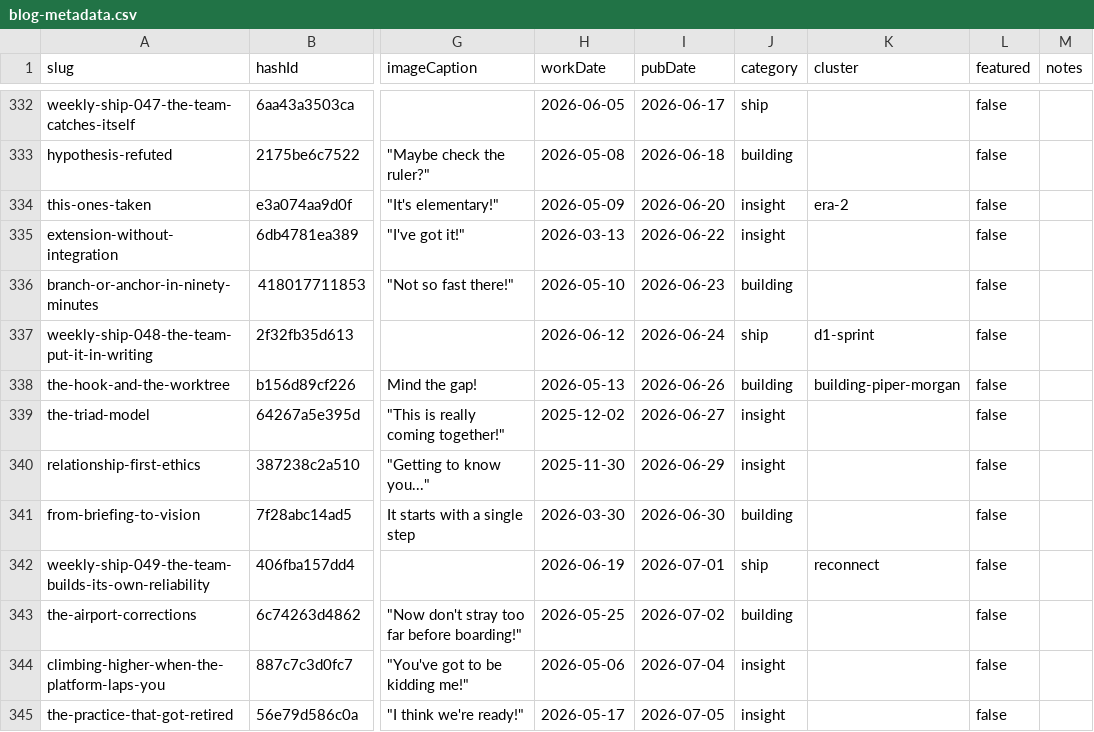
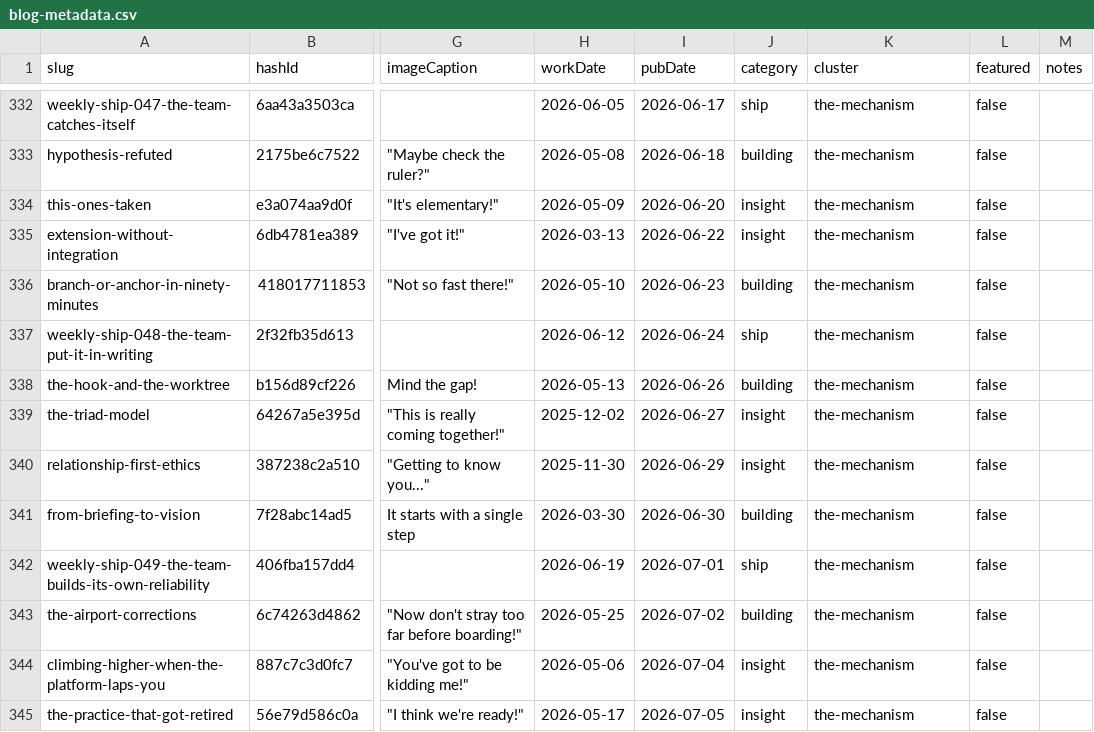
Before and after one commit to mediajunkie/piper-morgan-website, a CSV file: data/blog-metadata.csv, drawn as a sheet; only a part is shown, gaps mark what is left out; the diff covers the shown part only; the diff names each change by its address in the sheet, - before the commit and + after, or states it on an @@ line.

Commit message:
feat(blog): add Era 6 (The Mechanism) and Era 7 (The Alpha)
PM-ratified era-taxonomy proposal (product repo,
docs/internal/planning/comms/era-taxonomy-proposal-2026-08-15.html):
the 5 existing eras stop at March 2026, leaving all posts since April
with no era assigned.

- episodes.ts: add the-mechanism (Apr 1 - Jul 31 2026) and the-alpha
  (Aug 1 2026 - present, open-ended). Era.endDate is now string | null
  so an in-progress era is represented honestly instead of via a
  placeholder date that goes stale.
- blog-metadata.csv: assign cluster by pubDate for every post in
  range (86 mechanism + 15 alpha, rebased against today's CSV tip --
  the 3 posts absent when this was scoped on 2026-08-15 have since
  been published through the normal pipeline and are included).
  Overwrites stale pre-migration slugs where present. Synced to
  medium-posts.json via the existing sync-csv-to-json.js.
- BlogContent.tsx / episodes/page.tsx: render "Present" for an
  open-ended era's end date instead of crashing on null; fix a
  pre-existing off-by-one-day bug in era date-range display
  (new Date('YYYY-MM-DD') parses as UTC midnight, which a Pacific-time
  build renders as the previous day) by pinning timeZone: 'UTC' at
  these render sites. Also updated the episodes-page hero copy and
  metadata description, which hardcoded "5 eras... May 2025 - March
  2026" -- now computed from ERAS so it doesn't go stale on the next
  era either.

Verified via full `next build` (all pages, no errors) and direct
inspection of the built /blog/episodes HTML: Era 7 renders "15 posts",
"Aug 1 - Present", hero reads "7 chronological eras spanning May 2025
- present".

Left alone, per the proposal's own scope: ~110 posts site-wide with
empty/stale cluster values outside the Apr-Aug window -- the broader
data-pipeline gap filed as #1636 in the product repo.

```diff
--- a/data/blog-metadata.csv
+++ b/data/blog-metadata.csv
-K332:K333 (cluster): (empty)
+K332:K333 (cluster): the-mechanism
-K334 (cluster): era-2
+K334 (cluster): the-mechanism
-K335:K336 (cluster): (empty)
+K335:K336 (cluster): the-mechanism
-K337 (cluster): d1-sprint
+K337 (cluster): the-mechanism
-K338 (cluster): building-piper-morgan
+K338 (cluster): the-mechanism
-K339:K341 (cluster): (empty)
+K339:K341 (cluster): the-mechanism
-K342 (cluster): reconnect
+K342 (cluster): the-mechanism
-K343:K345 (cluster): (empty)
+K343:K345 (cluster): the-mechanism
```
Also changed, not shown: 87 edited cells elsewhere in this file, 4 other files.
